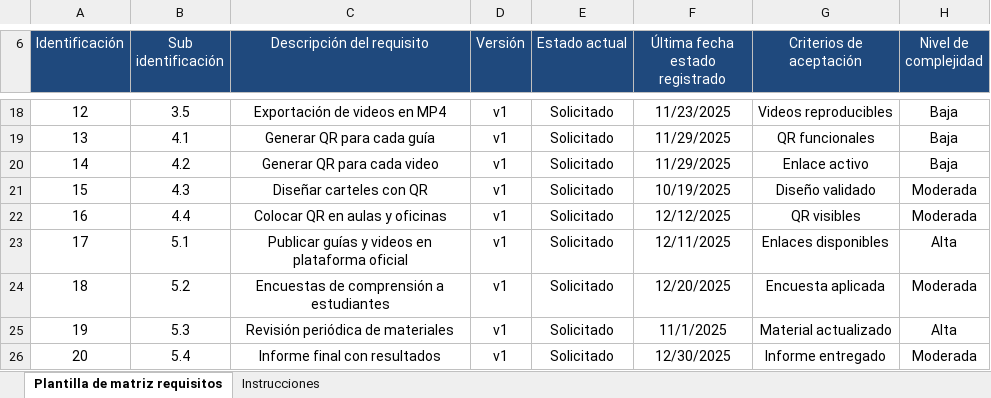
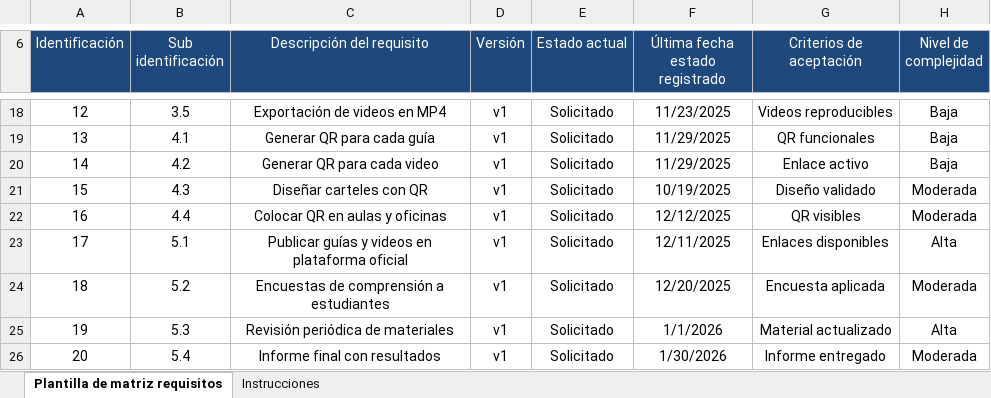
Before and after one commit to LuisML1019/ProyIntComDat25B_3.1416chul-s, an Excel workbook: Avance de Proyecto/PMOinformatica Plantilla de matriz de trazabilidad de requisitos.xls.xlsx, sheet Plantilla de matriz requisitos, drawn as a sheet; only a part is shown, gaps mark what is left out; values as stored, in another font and other column widths than the file's, no borders; the diff names each change by its address in the sheet, - before the commit and + after, or states it on an @@ line.

Commit message:
Matriz de Trazabilidad

```diff
--- a/Avance de Proyecto/PMOinformatica Plantilla de matriz de trazabilidad de requisitos.xls.xlsx (sheet Plantilla de matriz requisitos)
+++ b/Avance de Proyecto/PMOinformatica Plantilla de matriz de trazabilidad de requisitos.xls.xlsx (sheet Plantilla de matriz requisitos)
-F25 (Última fecha estado registrado): 11/1/2025
+F25 (Última fecha estado registrado): 1/1/2026
-F26 (Última fecha estado registrado): 12/30/2025
+F26 (Última fecha estado registrado): 1/30/2026
```
